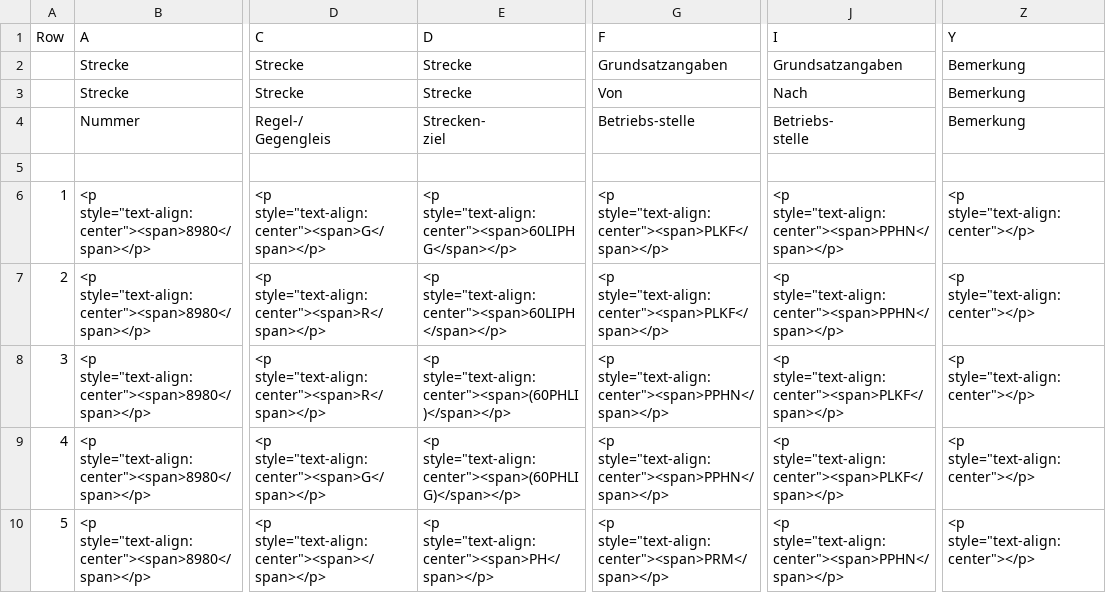
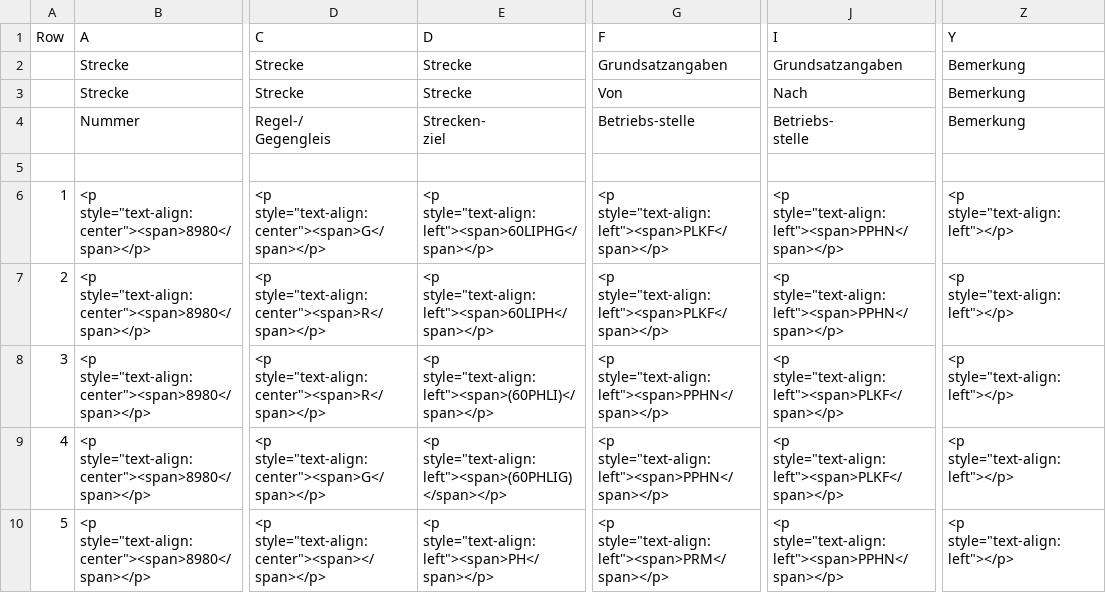
Before and after one commit to SuB-PlanPro/set, a CSV file: java/bundles/org.eclipse.set.swtbot/test_res/table_reference/pphn_1_10_0_3/ESTW-A P-Hausen/sslb_reference.csv, drawn as a sheet; only a part is shown, gaps mark what is left out; the diff names each change by its address in the sheet, - before the commit and + after, or states it on an @@ line.

Commit message:
Correct Table Excel template (#2417)
* Correct Table Excel template

* Update table reference

---------

Co-authored-by: eclipse-set-bot <set-bot@eclipse.org>

```diff
--- a/java/bundles/org.eclipse.set.swtbot/test_res/table_reference/pphn_1_10_0_3/ESTW-A P-Hausen/sslb_reference.csv
+++ b/java/bundles/org.eclipse.set.swtbot/test_res/table_reference/pphn_1_10_0_3/ESTW-A P-Hausen/sslb_reference.csv
-E6 (D): <p style="text-align:center"><span>60LIPHG</span></p>
+E6 (D): <p style="text-align:left"><span>60LIPHG</span></p>
-G6:G7 (F): <p style="text-align:center"><span>PLKF</span></p>
+G6:G7 (F): <p style="text-align:left"><span>PLKF</span></p>
-J6:J7 (I): <p style="text-align:center"><span>PPHN</span></p>
+J6:J7 (I): <p style="text-align:left"><span>PPHN</span></p>
-Z6:Z10 (Y): <p style="text-align:center"></p>
+Z6:Z10 (Y): <p style="text-align:left"></p>
-E7 (D): <p style="text-align:center"><span>60LIPH</span></p>
+E7 (D): <p style="text-align:left"><span>60LIPH</span></p>
-E8 (D): <p style="text-align:center"><span>(60PHLI)</span></p>
+E8 (D): <p style="text-align:left"><span>(60PHLI)</span></p>
-G8:G9 (F): <p style="text-align:center"><span>PPHN</span></p>
+G8:G9 (F): <p style="text-align:left"><span>PPHN</span></p>
-J8:J9 (I): <p style="text-align:center"><span>PLKF</span></p>
+J8:J9 (I): <p style="text-align:left"><span>PLKF</span></p>
-E9 (D): <p style="text-align:center"><span>(60PHLIG)</span></p>
+E9 (D): <p style="text-align:left"><span>(60PHLIG)</span></p>
-E10 (D): <p style="text-align:center"><span>PH</span></p>
+E10 (D): <p style="text-align:left"><span>PH</span></p>
-G10 (F): <p style="text-align:center"><span>PRM</span></p>
+G10 (F): <p style="text-align:left"><span>PRM</span></p>
-J10 (I): <p style="text-align:center"><span>PPHN</span></p>
+J10 (I): <p style="text-align:left"><span>PPHN</span></p>
```
Also changed, not shown: java/bundles/org.eclipse.set.swtbot/test_res/table_reference/pphn_1_10_0_3/Stellbereich 5/sslb_reference.csv, 18 other files.
